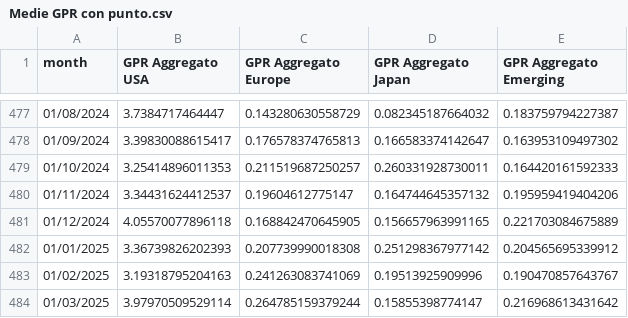
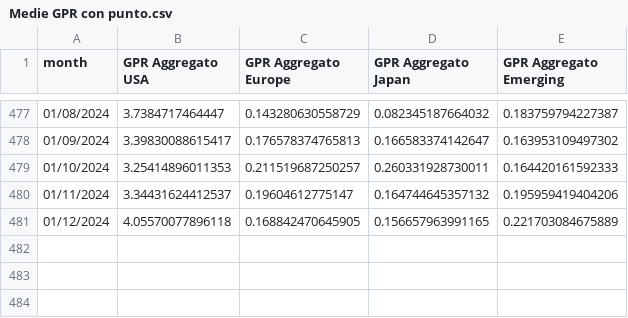
Before and after one commit to Sturzinin/AM---Progetto-GPR, a CSV file: Medie GPR con punto.csv, drawn as a sheet; only a part is shown, gaps mark what is left out.

```diff
--- a/Medie GPR con punto.csv
+++ b/Medie GPR con punto.csv
@@ -481,4 +481 @@ month;GPR Aggregato USA;GPR Aggregato Europe;GPR Aggregato Japan;GPR Aggregato E
 01/12/2024;4.05570077896118;0.168842470645905;0.156657963991165;0.221703084675889
-01/01/2025;3.36739826202393;0.207739990018308;0.251298367977142;0.204565695339912
-01/02/2025;3.19318795204163;0.241263083741069;0.19513925909996;0.190470857643767
-01/03/2025;3.97970509529114;0.264785159379244;0.15855398774147;0.216968613431642
```
Also changed, not shown: GPR globale e specifici con punto.csv, Solo GPR globale con punto.csv.
